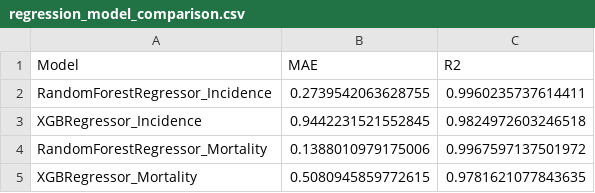
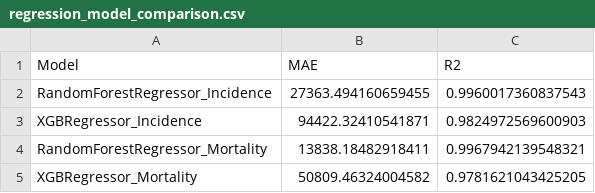
Before and after one commit to mira-bau/cancer_incidence_mortality, a CSV file: cancer_measures/regression_model_comparison.csv, drawn as a sheet.

```diff
--- a/cancer_measures/regression_model_comparison.csv
+++ b/cancer_measures/regression_model_comparison.csv
@@ -1,5 +1,5 @@
 Model,MAE,R2
-RandomForestRegressor_Incidence,0.2739542063628755,0.9960235737614411
-XGBRegressor_Incidence,0.9442231521552845,0.9824972603246518
-RandomForestRegressor_Mortality,0.1388010979175006,0.9967597137501972
-XGBRegressor_Mortality,0.5080945859772615,0.9781621077843635
+RandomForestRegressor_Incidence,27363.494160659455,0.9960017360837543
+XGBRegressor_Incidence,94422.32410541871,0.9824972569600903
+RandomForestRegressor_Mortality,13838.18482918411,0.9967942139548321
+XGBRegressor_Mortality,50809.46324004582,0.9781621043425205
```
Also changed, not shown: 10 other files.
